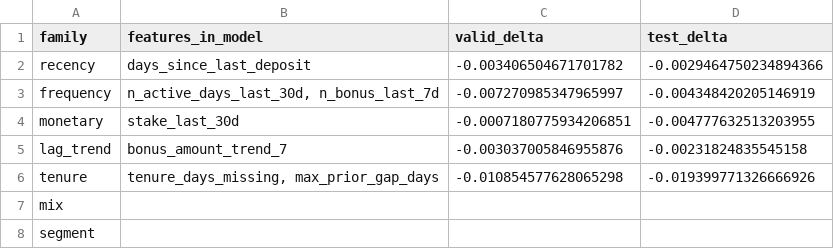
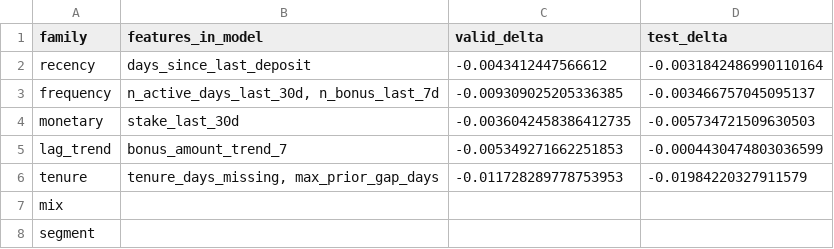
Before and after one commit to jvherrero/whizdom-churn, a CSV file: data/03_output/feature_importance/brand64/ablation_lightgbm.csv, drawn as a sheet.

```diff
--- a/data/03_output/feature_importance/brand64/ablation_lightgbm.csv
+++ b/data/03_output/feature_importance/brand64/ablation_lightgbm.csv
@@ -1,7 +1,7 @@
 family,features_in_model,valid_delta,test_delta
-recency,days_since_last_deposit,-0.003406504671701782,-0.0029464750234894366
-frequency,"n_active_days_last_30d, n_bonus_last_7d",-0.007270985347965997,-0.004348420205146919
-monetary,stake_last_30d,-0.0007180775934206851,-0.004777632513203955
-lag_trend,bonus_amount_trend_7,-0.003037005846955876,-0.00231824835545158
-tenure,"tenure_days_missing, max_prior_gap_days",-0.010854577628065298,-0.019399771326666926
+recency,days_since_last_deposit,-0.0043412447566612,-0.0031842486990110164
+frequency,"n_active_days_last_30d, n_bonus_last_7d",-0.009309025205336385,-0.003466757045095137
+monetary,stake_last_30d,-0.0036042458386412735,-0.005734721509630503
+lag_trend,bonus_amount_trend_7,-0.005349271662251853,-0.0004430474803036599
+tenure,"tenure_days_missing, max_prior_gap_days",-0.011728289778753953,-0.01984220327911579
 mix,,,
```
Also changed, not shown: data/03_output/feature_importance/brand64/ablation_cox.csv, data/03_output/feature_importance/brand64/permutation_cox.csv, 25 other files.
